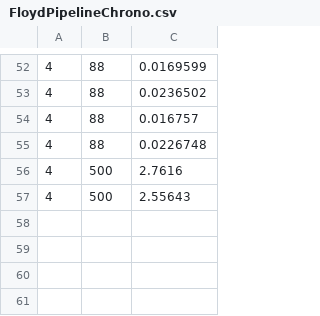
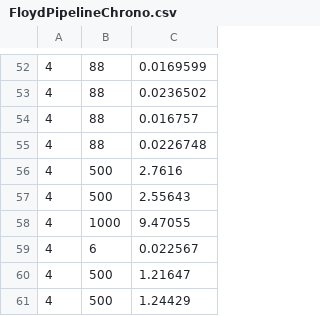
Before and after one commit to erkkiperkele/6281_3, a CSV file: Programming/FloydPipeline/FloydPipelineChrono.csv, drawn as a sheet; only a part is shown, gaps mark what is left out.

Commit message:
FloydPipeline send row and col instead of matrices

```diff
--- a/Programming/FloydPipeline/FloydPipelineChrono.csv
+++ b/Programming/FloydPipeline/FloydPipelineChrono.csv
@@ -57 +57,5 @@
 4	500	2.55643
+4	1000	9.47055
+4	6	0.022567
+4	500	1.21647
+4	500	1.24429
```
Also changed, not shown: Programming/FloydOneToAll/FloydOneToAllChrono.csv, 3 other files.
